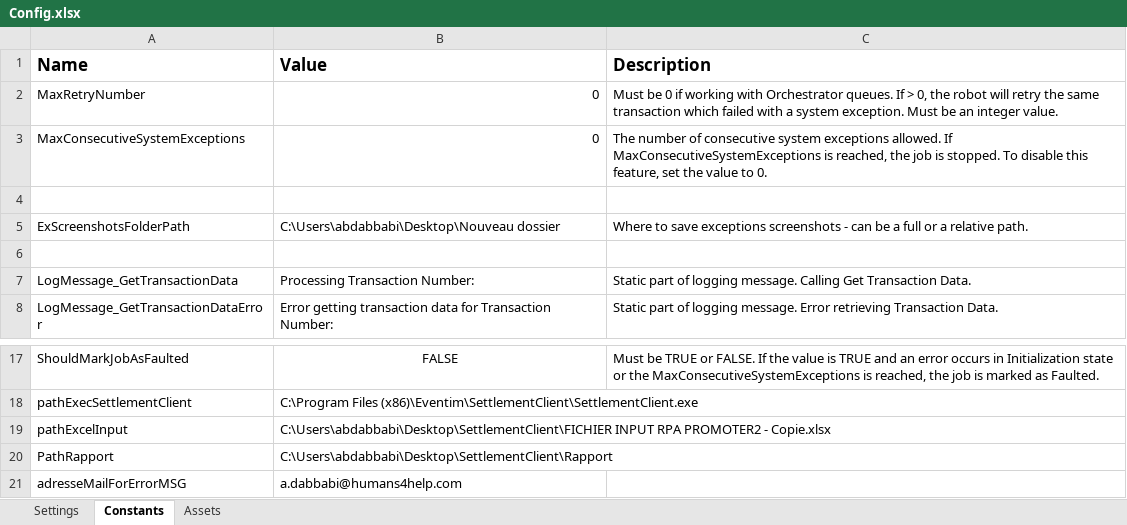
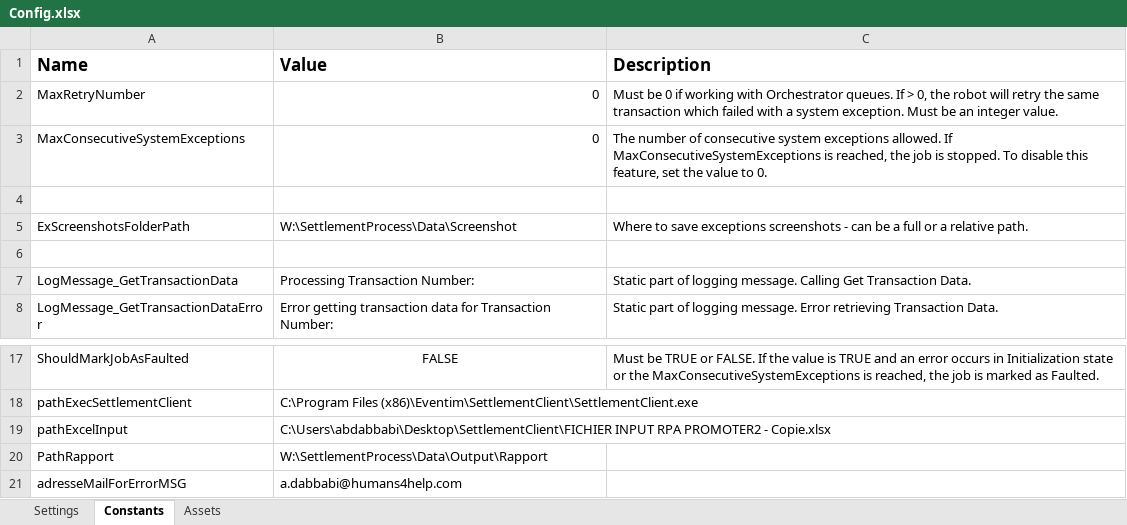
Before and after one commit to ABDabbabi/Settlement_client, an Excel workbook: Data/Config.xlsx, sheet Constants, drawn as a sheet; only a part is shown, gaps mark what is left out; values as stored, in another font and other column widths than the file's, no borders; the diff names each change by its address in the sheet, - before the commit and + after, or states it on an @@ line.

```diff
--- a/Data/Config.xlsx (sheet Constants)
+++ b/Data/Config.xlsx (sheet Constants)
-B5 (Value): C:\Users\abdabbabi\Desktop\Nouveau dossier
+B5 (Value): W:\SettlementProcess\Data\Screenshot
-B20 (Value): C:\Users\abdabbabi\Desktop\SettlementClient\Rapport
+B20 (Value): W:\SettlementProcess\Data\Output\Rapport
```
Also changed, not shown: sheet Settings, 23 other files.
